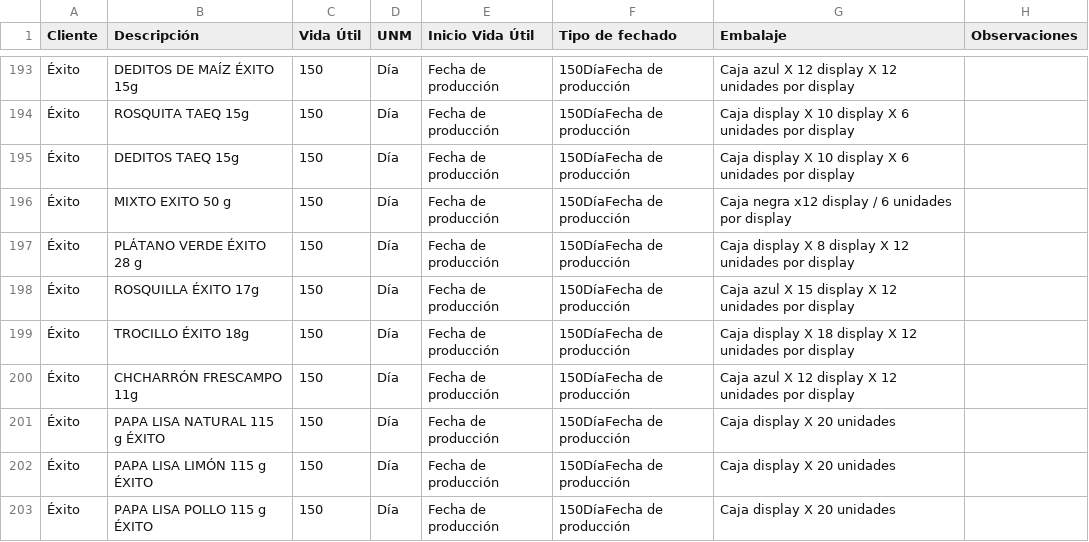
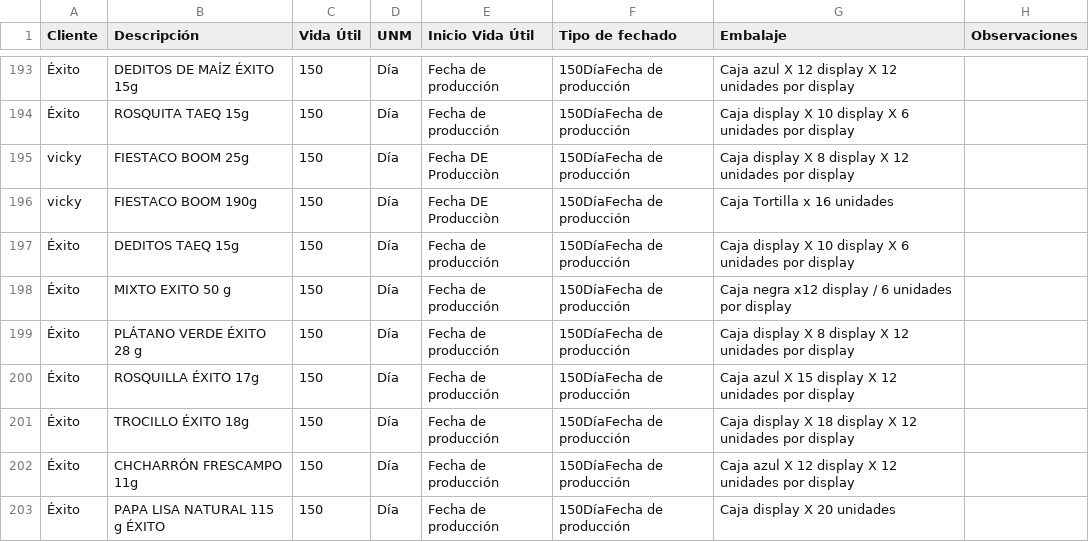
Before and after one commit to analistasgcproductosvicky-max/calculadora-fechas-vencimiento, a CSV file: productos.csv, drawn as a sheet; only a part is shown, gaps mark what is left out; the shorter side is filled out with more unchanged rows; the diff names each change by its address in the sheet, - before the commit and + after, or states it on an @@ line.

```diff
--- a/productos.csv
+++ b/productos.csv
+row 195: vicky | FIESTACO BOOM 25g | 150 | Día | Fecha DE Producciòn | 150DíaFecha de producción | Caja display X 8 display X 12 unidades por display
+row 196: vicky | FIESTACO BOOM 190g | 150 | Día | Fecha DE Producciòn | 150DíaFecha de producción | Caja Tortilla x 16 unidades
```
